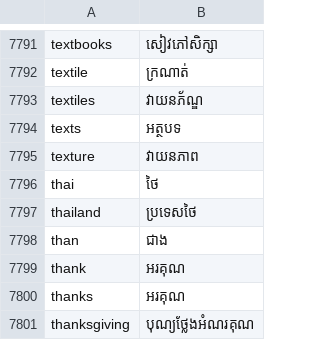
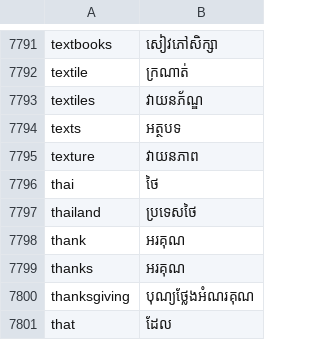
Before and after one commit to darhnoel/khmerime, a CSV file: data/most-common-en-kh.csv, drawn as a sheet; only a part is shown, gaps mark what is left out; the shorter side is filled out with more unchanged rows.

```diff
--- a/data/most-common-en-kh.csv
+++ b/data/most-common-en-kh.csv
@@ -7797,3 +7797,2 @@ thai,ថៃ
 thailand,ប្រទេសថៃ
-than,ជាង
 thank,អរគុណ
```
Also changed, not shown: 25 other files.
